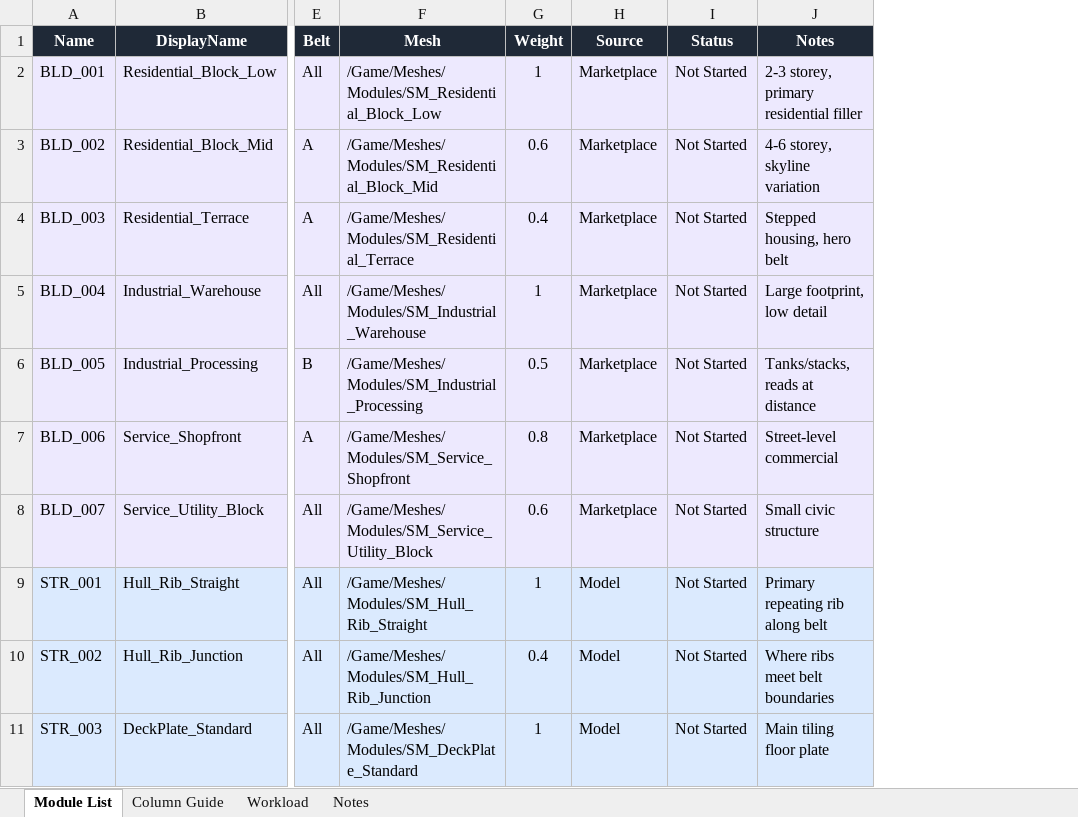
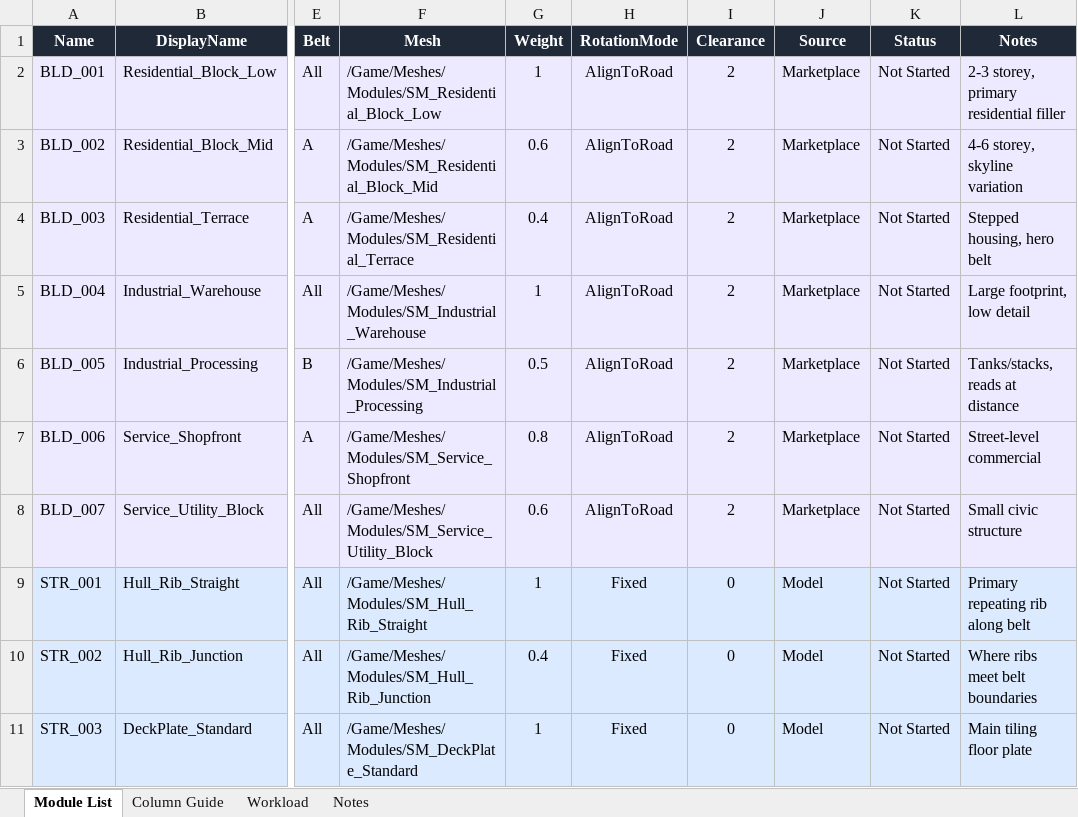
Before and after one commit to John1178/oneill-cylinder-ue5, an Excel workbook: docs/module_list.xlsx, sheet Module List, drawn as a sheet; only a part is shown, gaps mark what is left out; values as stored, in another font and other column widths than the file's, no borders; the diff names each change by its address in the sheet, - before the commit and + after, or states it on an @@ line.

Commit message:
feat: added module list readme feat: updated module list excel feat: added export_modules.py for converting excel to CSV

```diff
--- a/docs/module_list.xlsx (sheet Module List)
+++ b/docs/module_list.xlsx (sheet Module List)
+column H (RotationMode), rows 2-11: AlignToRoad | AlignToRoad | AlignToRoad | AlignToRoad | AlignToRoad | AlignToRoad | AlignToRoad | Fixed | Fixed | Fixed
+column I (Clearance), rows 2-11: 2 | 2 | 2 | 2 | 2 | 2 | 2 | 0 | 0 | 0
```
Also changed, not shown: sheet Column Guide, 5 other files.
